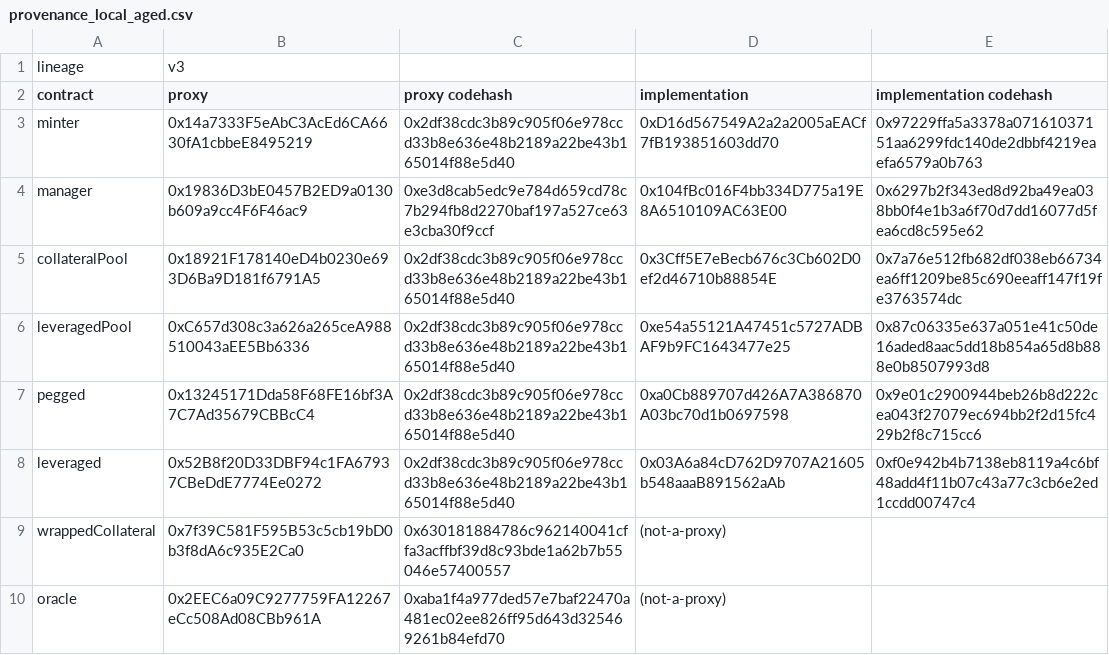
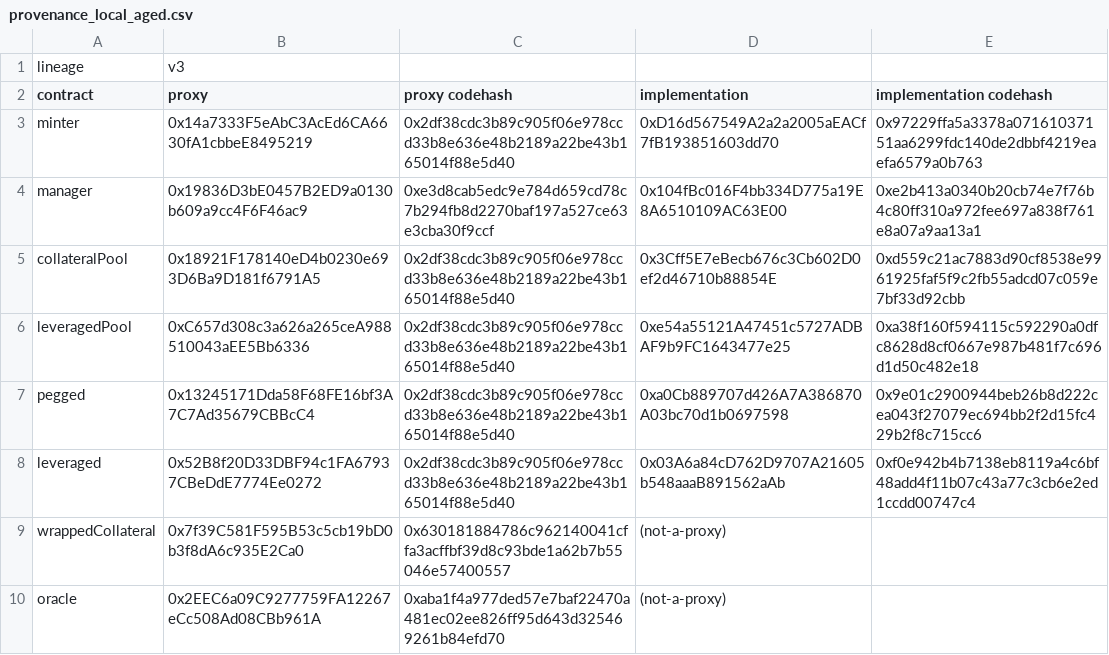
Before and after one commit to baofinance/harbor, a CSV file: results/provenance_local_aged.csv, drawn as a sheet.

```diff
--- a/results/provenance_local_aged.csv
+++ b/results/provenance_local_aged.csv
@@ -3,5 +3,5 @@ contract,proxy,proxy codehash,implementation,implementation codehash
 minter,0x14a7333F5eAbC3AcEd6CA6630fA1cbbeE8495219,0x2df38cdc3b89c905f06e978ccd33b8e636e48b2189a22be43b165014f88e5d40,0xD16d567549A2a2a2005aEACf7fB193851603dd70,0x97229ffa5a3378a07161037151aa6299fdc140de2dbbf4219eaefa6579a0b763
-manager,0x19836D3bE0457B2ED9a0130b609a9cc4F6F46ac9,0xe3d8cab5edc9e784d659cd78c7b294fb8d2270baf197a527ce63e3cba30f9ccf,0x104fBc016F4bb334D775a19E8A6510109AC63E00,0x6297b2f343ed8d92ba49ea038bb0f4e1b3a6f70d7dd16077d5fea6cd8c595e62
-collateralPool,0x18921F178140eD4b0230e693D6Ba9D181f6791A5,0x2df38cdc3b89c905f06e978ccd33b8e636e48b2189a22be43b165014f88e5d40,0x3Cff5E7eBecb676c3Cb602D0ef2d46710b88854E,0x7a76e512fb682df038eb66734ea6ff1209be85c690eeaff147f19fe3763574dc
-leveragedPool,0xC657d308c3a626a265ceA988510043aEE5Bb6336,0x2df38cdc3b89c905f06e978ccd33b8e636e48b2189a22be43b165014f88e5d40,0xe54a55121A47451c5727ADBAF9b9FC1643477e25,0x87c06335e637a051e41c50de16aded8aac5dd18b854a65d8b888e0b8507993d8
+manager,0x19836D3bE0457B2ED9a0130b609a9cc4F6F46ac9,0xe3d8cab5edc9e784d659cd78c7b294fb8d2270baf197a527ce63e3cba30f9ccf,0x104fBc016F4bb334D775a19E8A6510109AC63E00,0xe2b413a0340b20cb74e7f76b4c80ff310a972fee697a838f761e8a07a9aa13a1
+collateralPool,0x18921F178140eD4b0230e693D6Ba9D181f6791A5,0x2df38cdc3b89c905f06e978ccd33b8e636e48b2189a22be43b165014f88e5d40,0x3Cff5E7eBecb676c3Cb602D0ef2d46710b88854E,0xd559c21ac7883d90cf8538e9961925faf5f9c2fb55adcd07c059e7bf33d92cbb
+leveragedPool,0xC657d308c3a626a265ceA988510043aEE5Bb6336,0x2df38cdc3b89c905f06e978ccd33b8e636e48b2189a22be43b165014f88e5d40,0xe54a55121A47451c5727ADBAF9b9FC1643477e25,0xa38f160f594115c592290a0dfc8628d8cf0667e987b481f7c696d1d50c482e18
 pegged,0x13245171Dda58F68FE16bf3A7C7Ad35679CBBcC4,0x2df38cdc3b89c905f06e978ccd33b8e636e48b2189a22be43b165014f88e5d40,0xa0Cb889707d426A7A386870A03bc70d1b0697598,0x9e01c2900944beb26b8d222cea043f27079ec694bb2f2d15fc429b2f8c715cc6
```
Also changed, not shown: results/provenance_local.csv, results/provenance_local_from110.csv, 25 other files.
